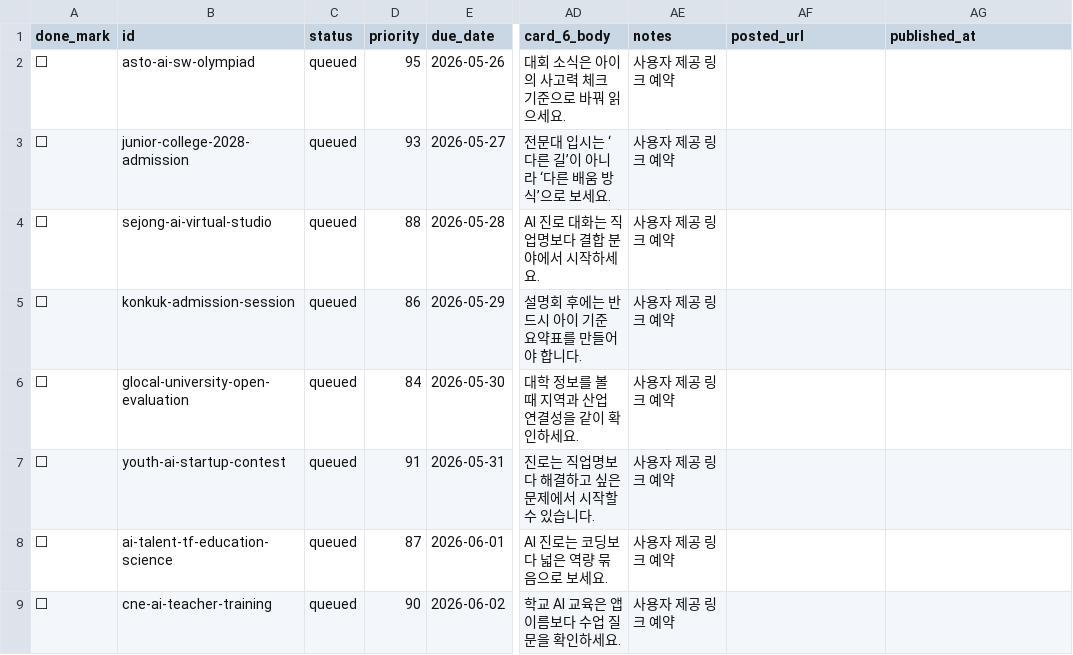
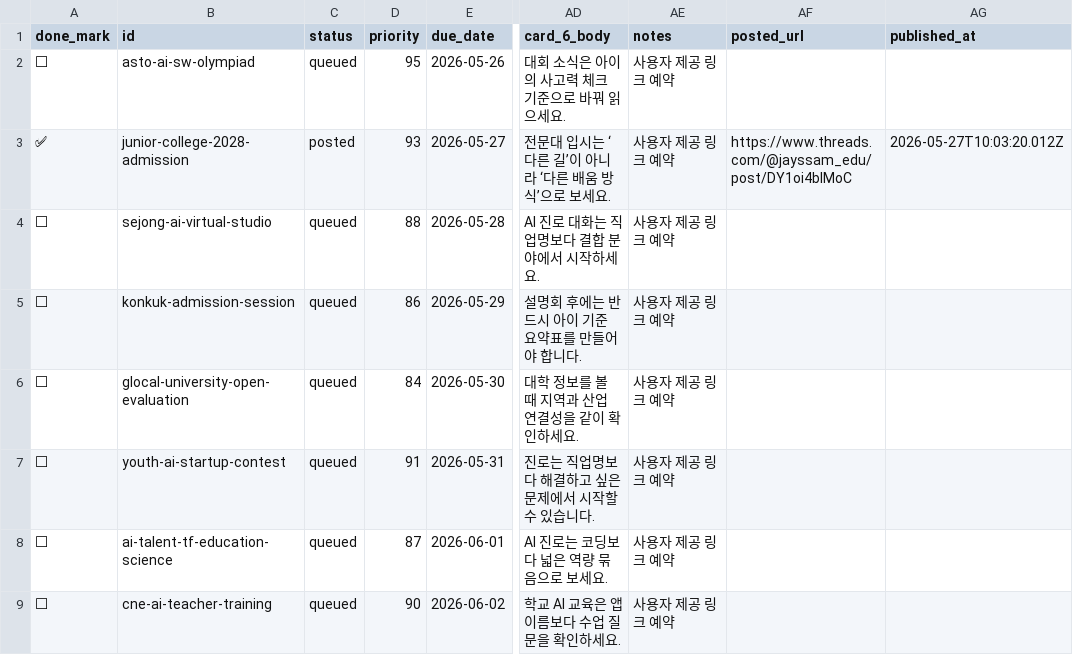
Before and after one commit to seosanjcom/jayssam-threads-automation, a CSV file: content/jayssam-news-queue.csv, drawn as a sheet; only a part is shown, gaps mark what is left out; the diff names each change by its address in the sheet, - before the commit and + after, or states it on an @@ line.

```diff
--- a/content/jayssam-news-queue.csv
+++ b/content/jayssam-news-queue.csv
-A3 (done_mark): ⬜
+A3 (done_mark): ✅
-C3 (status): queued
+C3 (status): posted
-AF3 (posted_url): (empty)
+AF3 (posted_url): https://www.threads.com/@jayssam_edu/post/DY1oi4bIMoC
-AG3 (published_at): (empty)
+AG3 (published_at): 2026-05-27T10:03:20.012Z
```
Also changed, not shown: 1 other file.
